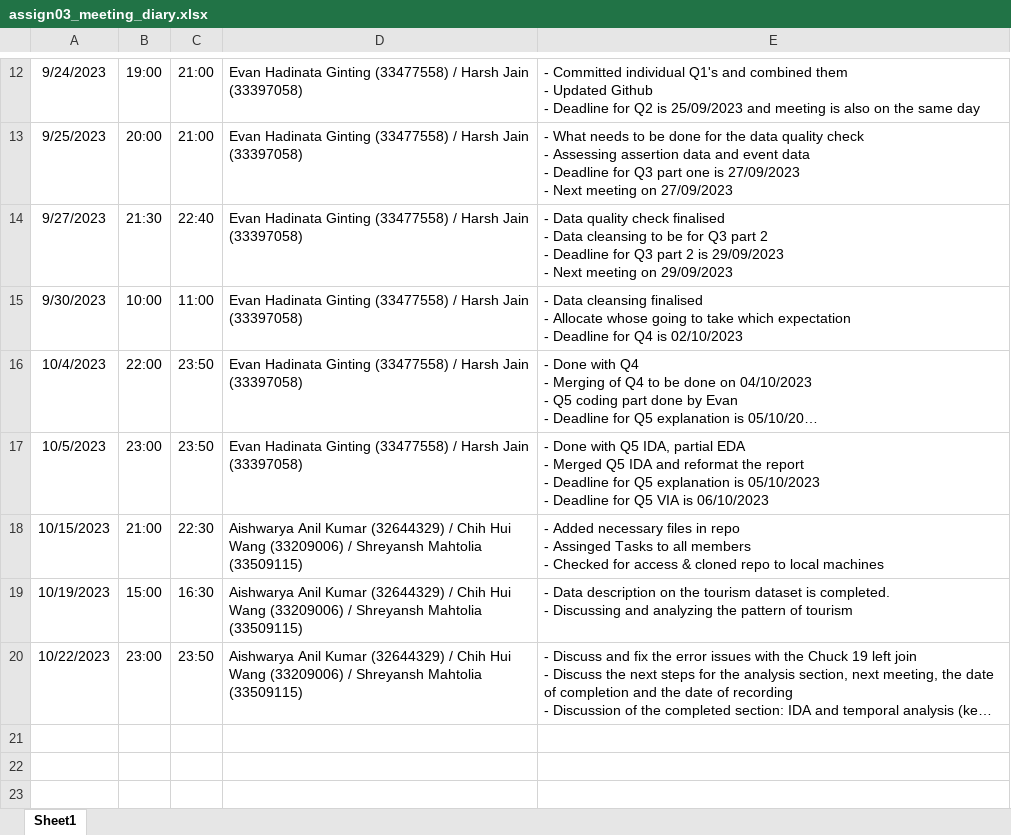
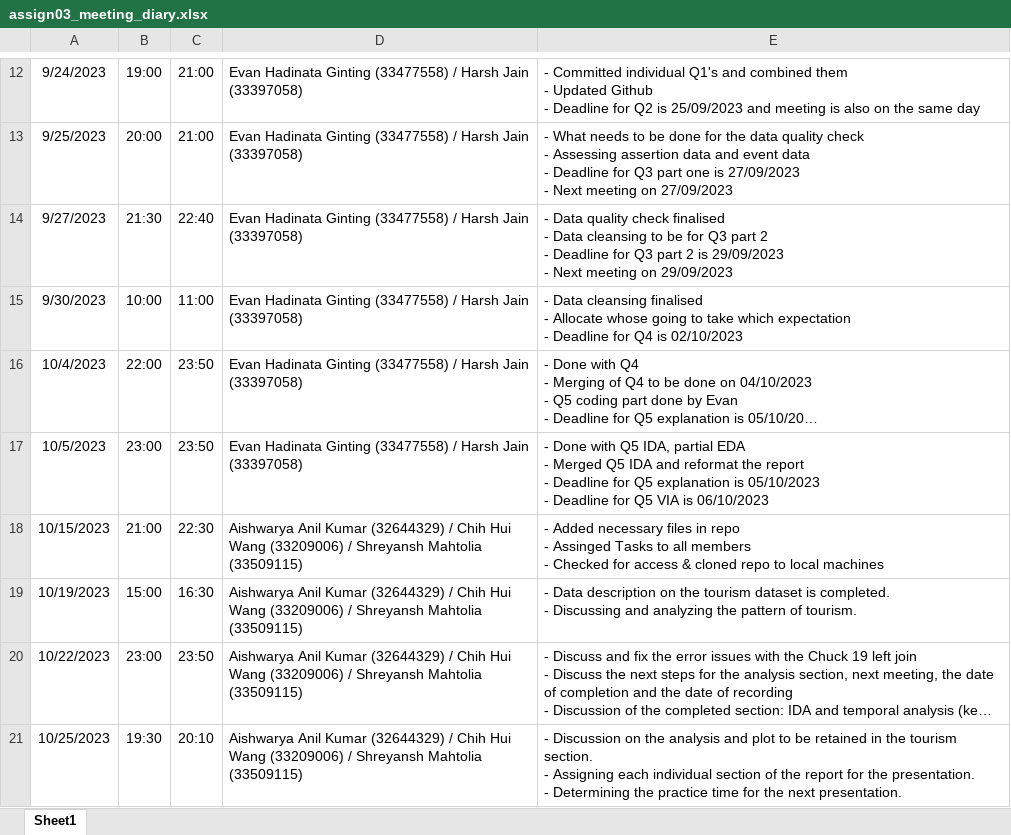
Before and after one commit to etc5521-2023/assignment-3-amica, an Excel workbook: assign03_meeting_diary.xlsx, sheet Sheet1, drawn as a sheet; only a part is shown, gaps mark what is left out; long unchanged cells end in …; values as stored, in another font and other column widths than the file's, no borders; ↵ is a line break in a cell; the diff names each change by its address in the sheet, - before the commit and + after, or states it on an @@ line.

Commit message:
update meeting diary on Oct 25 evening

```diff
--- a/assign03_meeting_diary.xlsx (sheet Sheet1)
+++ b/assign03_meeting_diary.xlsx (sheet Sheet1)
-E19: …pattern of tourism
+E19: …pattern of tourism.
+row 21: 10/25/2023 | 19:30 | 20:10 | Aishwarya Anil Kumar (32644329) / Chih Hui Wang (33209006) / Shreyansh Mahtolia (33509115) | - Discussion on the analysis and plot to be retained in the tourism section. ↵ - Assigning each individual section of the report for the presentation. ↵ - Determining the practice time for the next presentation.
```
